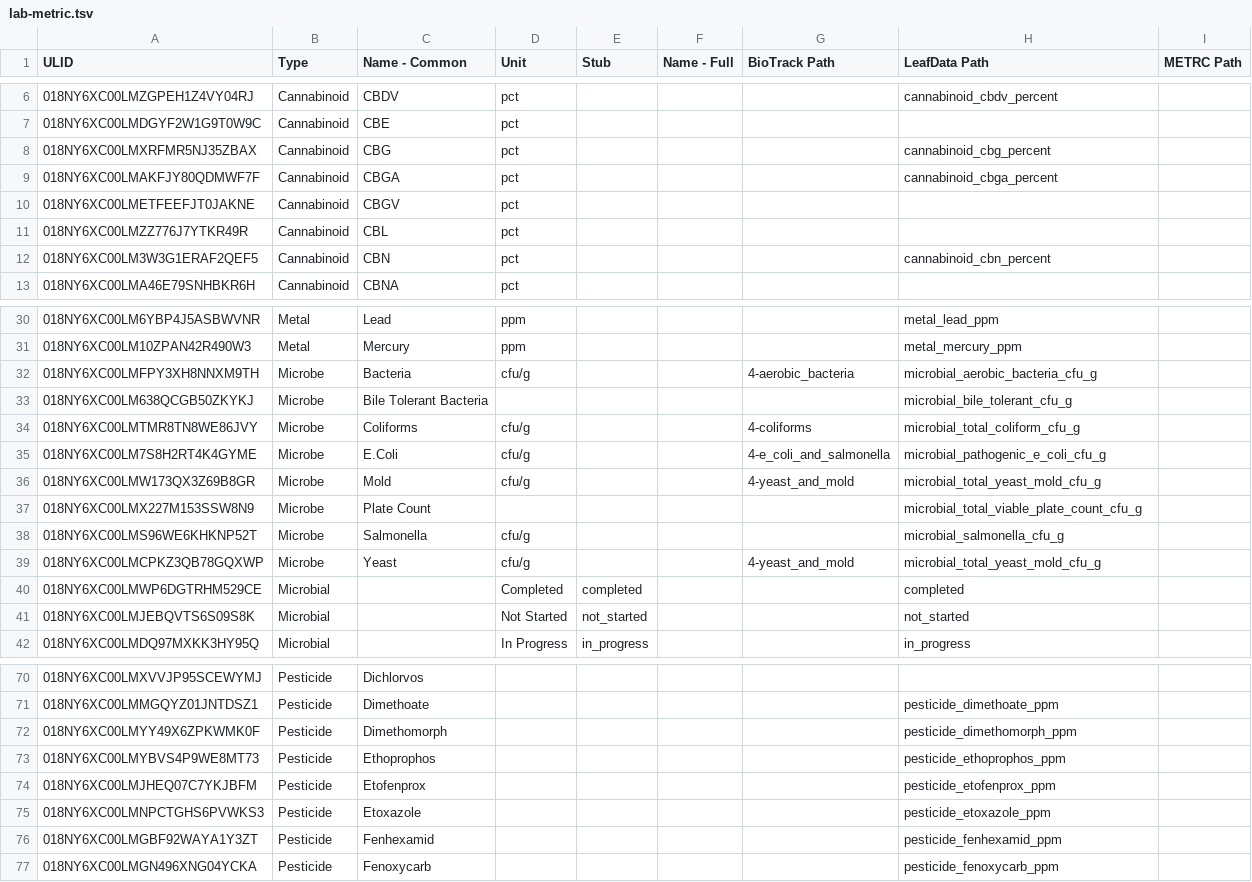
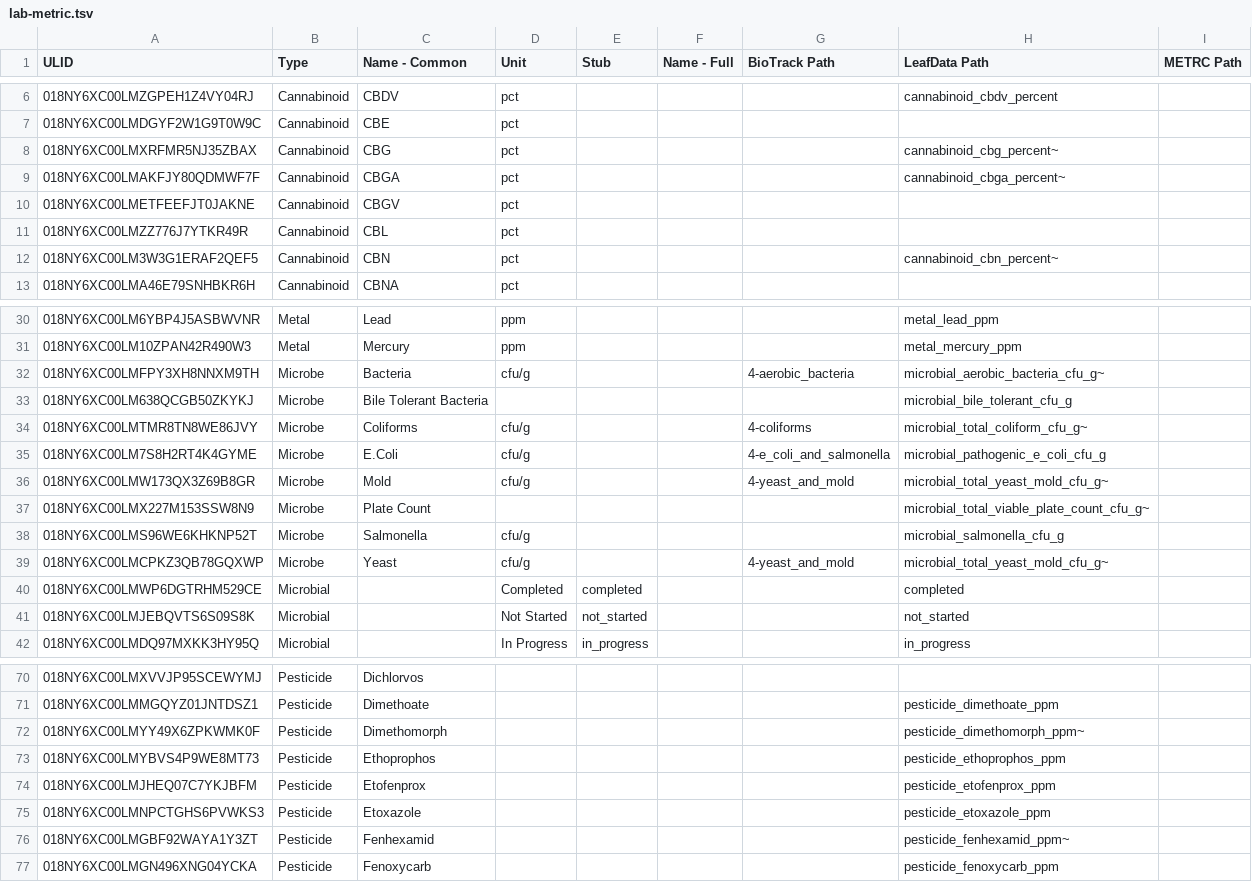
Before and after one commit to openthc/api, a TSV file: etc/lab-metric.tsv, drawn as a sheet; only a part is shown, gaps mark what is left out; the diff covers the shown part only.

Commit message:
Add deprecated status for LeafData v1.37.5

```diff
--- a/etc/lab-metric.tsv
+++ b/etc/lab-metric.tsv
@@ -7,7 +7,7 @@ ULID	Type	Name - Common	Unit	Stub	Name - Full	BioTrack Path	LeafData Path	METRC
 018NY6XC00LMDGYF2W1G9T0W9C	Cannabinoid	CBE	pct					
-018NY6XC00LMXRFMR5NJ35ZBAX	Cannabinoid	CBG	pct				cannabinoid_cbg_percent	
-018NY6XC00LMAKFJY80QDMWF7F	Cannabinoid	CBGA	pct				cannabinoid_cbga_percent	
+018NY6XC00LMXRFMR5NJ35ZBAX	Cannabinoid	CBG	pct				cannabinoid_cbg_percent~	
+018NY6XC00LMAKFJY80QDMWF7F	Cannabinoid	CBGA	pct				cannabinoid_cbga_percent~	
 018NY6XC00LMETFEEFJT0JAKNE	Cannabinoid	CBGV	pct					
 018NY6XC00LMZZ776J7YTKR49R	Cannabinoid	CBL	pct					
-018NY6XC00LM3W3G1ERAF2QEF5	Cannabinoid	CBN	pct				cannabinoid_cbn_percent	
+018NY6XC00LM3W3G1ERAF2QEF5	Cannabinoid	CBN	pct				cannabinoid_cbn_percent~	
 018NY6XC00LMA46E79SNHBKR6H	Cannabinoid	CBNA	pct					
@@ -31,10 +31,10 @@ ULID	Type	Name - Common	Unit	Stub	Name - Full	BioTrack Path	LeafData Path	METRC
 018NY6XC00LM10ZPAN42R490W3	Metal	Mercury	ppm				metal_mercury_ppm	
-018NY6XC00LMFPY3XH8NNXM9TH	Microbe	Bacteria	cfu/g			4-aerobic_bacteria	microbial_aerobic_bacteria_cfu_g	
+018NY6XC00LMFPY3XH8NNXM9TH	Microbe	Bacteria	cfu/g			4-aerobic_bacteria	microbial_aerobic_bacteria_cfu_g~	
 018NY6XC00LM638QCGB50ZKYKJ	Microbe	Bile Tolerant Bacteria					microbial_bile_tolerant_cfu_g	
-018NY6XC00LMTMR8TN8WE86JVY	Microbe	Coliforms	cfu/g			4-coliforms	microbial_total_coliform_cfu_g	
+018NY6XC00LMTMR8TN8WE86JVY	Microbe	Coliforms	cfu/g			4-coliforms	microbial_total_coliform_cfu_g~	
 018NY6XC00LM7S8H2RT4K4GYME	Microbe	E.Coli	cfu/g			4-e_coli_and_salmonella	microbial_pathogenic_e_coli_cfu_g	
-018NY6XC00LMW173QX3Z69B8GR	Microbe	Mold	cfu/g			4-yeast_and_mold	microbial_total_yeast_mold_cfu_g	
-018NY6XC00LMX227M153SSW8N9	Microbe	Plate Count					microbial_total_viable_plate_count_cfu_g	
+018NY6XC00LMW173QX3Z69B8GR	Microbe	Mold	cfu/g			4-yeast_and_mold	microbial_total_yeast_mold_cfu_g~	
+018NY6XC00LMX227M153SSW8N9	Microbe	Plate Count					microbial_total_viable_plate_count_cfu_g~	
 018NY6XC00LMS96WE6KHKNP52T	Microbe	Salmonella	cfu/g				microbial_salmonella_cfu_g	
-018NY6XC00LMCPKZ3QB78GQXWP	Microbe	Yeast	cfu/g			4-yeast_and_mold	microbial_total_yeast_mold_cfu_g	
+018NY6XC00LMCPKZ3QB78GQXWP	Microbe	Yeast	cfu/g			4-yeast_and_mold	microbial_total_yeast_mold_cfu_g~	
 018NY6XC00LMWP6DGTRHM529CE	Microbial		Completed	completed			completed	
@@ -71,3 +71,3 @@ ULID	Type	Name - Common	Unit	Stub	Name - Full	BioTrack Path	LeafData Path	METRC
 018NY6XC00LMMGQYZ01JNTDSZ1	Pesticide	Dimethoate					pesticide_dimethoate_ppm	
-018NY6XC00LMYY49X6ZPKWMK0F	Pesticide	Dimethomorph					pesticide_dimethomorph_ppm	
+018NY6XC00LMYY49X6ZPKWMK0F	Pesticide	Dimethomorph					pesticide_dimethomorph_ppm~	
 018NY6XC00LMYBVS4P9WE8MT73	Pesticide	Ethoprophos					pesticide_ethoprophos_ppm	
@@ -75,3 +75,3 @@ ULID	Type	Name - Common	Unit	Stub	Name - Full	BioTrack Path	LeafData Path	METRC
 018NY6XC00LMNPCTGHS6PVWKS3	Pesticide	Etoxazole					pesticide_etoxazole_ppm	
-018NY6XC00LMGBF92WAYA1Y3ZT	Pesticide	Fenhexamid					pesticide_fenhexamid_ppm	
+018NY6XC00LMGBF92WAYA1Y3ZT	Pesticide	Fenhexamid					pesticide_fenhexamid_ppm~	
 018NY6XC00LMGN496XNG04YCKA	Pesticide	Fenoxycarb					pesticide_fenoxycarb_ppm	
```
Also changed, not shown: 3 edited cells elsewhere in this file.
